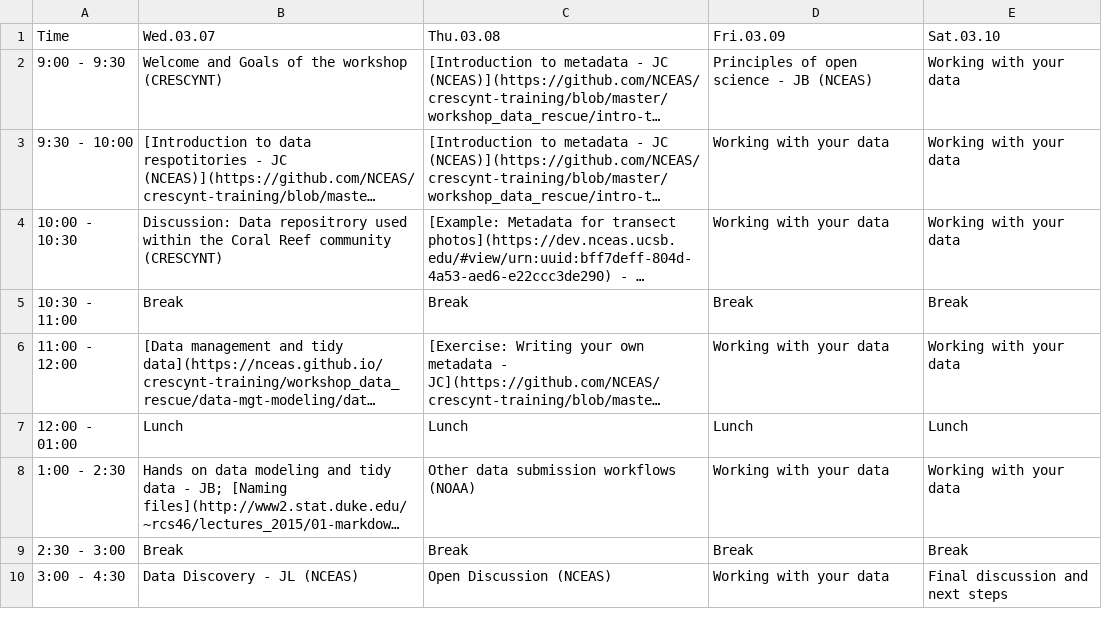
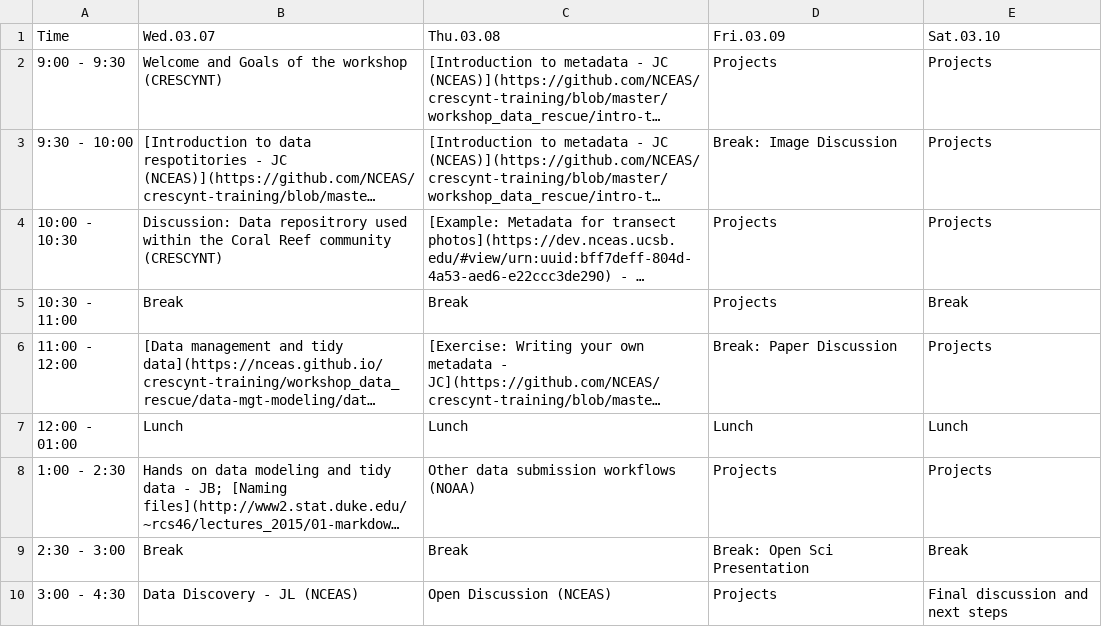
Before and after one commit to NCEAS/crescynt-training, a CSV file: WI_schedule.csv, drawn as a sheet; long unchanged cells end in …; the diff names each change by its address in the sheet, - before the commit and + after, or states it on an @@ line.

Commit message:
updated schedule

```diff
--- a/WI_schedule.csv
+++ b/WI_schedule.csv
-D2 (Fri.03.09): Principles of open science - JB (NCEAS)
+D2 (Fri.03.09): Projects
-E2:E4 (Sat.03.10): Working with your data
+E2:E4 (Sat.03.10): Projects
-D3 (Fri.03.09): Working with your data
+D3 (Fri.03.09): Break: Image Discussion
-D4 (Fri.03.09): Working with your data
+D4 (Fri.03.09): Projects
-D5 (Fri.03.09): Break
+D5 (Fri.03.09): Projects
-D6 (Fri.03.09): Working with your data
+D6 (Fri.03.09): Break: Paper Discussion
-E6 (Sat.03.10): Working with your data
+E6 (Sat.03.10): Projects
-D8 (Fri.03.09): Working with your data
+D8 (Fri.03.09): Projects
-E8 (Sat.03.10): Working with your data
+E8 (Sat.03.10): Projects
-D9 (Fri.03.09): Break
+D9 (Fri.03.09): Break: Open Sci Presentation
-D10 (Fri.03.09): Working with your data
+D10 (Fri.03.09): Projects
```
Also changed, not shown: docs/WI_schedule.csv, 4 other files.
